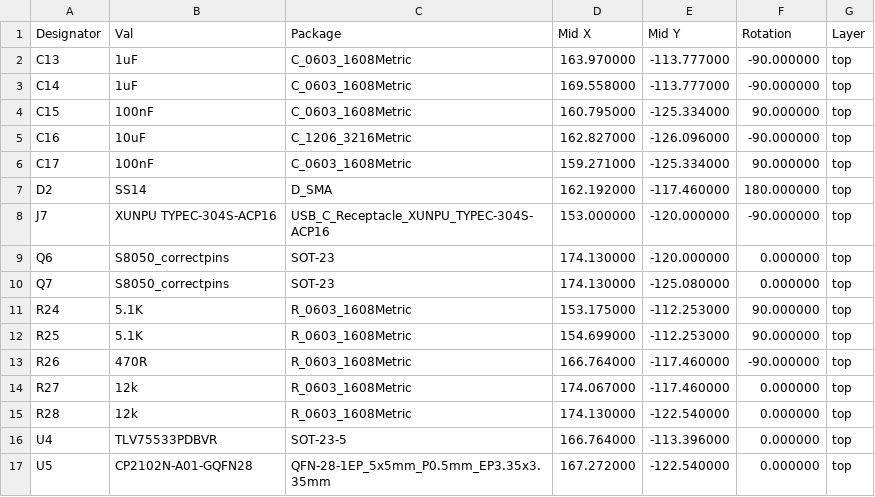
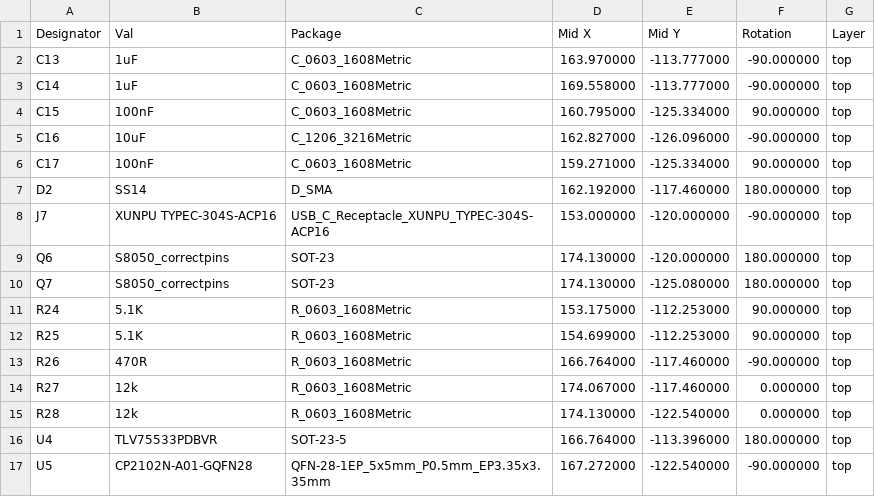
Before and after one commit to Chrismettal/ESP-Hiro, a CSV file: KiCAD/USB-CP2102-only/PlaceBom/USB-CP2102-only-top-pos.csv, drawn as a sheet.

```diff
--- a/KiCAD/USB-CP2102-only/PlaceBom/USB-CP2102-only-top-pos.csv
+++ b/KiCAD/USB-CP2102-only/PlaceBom/USB-CP2102-only-top-pos.csv
@@ -8,4 +8,4 @@ D2,SS14,D_SMA,162.192000,-117.460000,180.000000,top
 J7,XUNPU TYPEC-304S-ACP16 ,USB_C_Receptacle_XUNPU_TYPEC-304S-ACP16,153.000000,-120.000000,-90.000000,top
-Q6,S8050_correctpins,SOT-23,174.130000,-120.000000,0.000000,top
-Q7,S8050_correctpins,SOT-23,174.130000,-125.080000,0.000000,top
+Q6,S8050_correctpins,SOT-23,174.130000,-120.000000,180.000000,top
+Q7,S8050_correctpins,SOT-23,174.130000,-125.080000,180.000000,top
 R24,5.1K,R_0603_1608Metric,153.175000,-112.253000,90.000000,top
@@ -15,3 +15,3 @@ R27,12k,R_0603_1608Metric,174.067000,-117.460000,0.000000,top
 R28,12k,R_0603_1608Metric,174.130000,-122.540000,0.000000,top
-U4,TLV75533PDBVR,SOT-23-5,166.764000,-113.396000,0.000000,top
-U5,CP2102N-A01-GQFN28,QFN-28-1EP_5x5mm_P0.5mm_EP3.35x3.35mm,167.272000,-122.540000,0.000000,top
+U4,TLV75533PDBVR,SOT-23-5,166.764000,-113.396000,180.000000,top
+U5,CP2102N-A01-GQFN28,QFN-28-1EP_5x5mm_P0.5mm_EP3.35x3.35mm,167.272000,-122.540000,-90.000000,top
```
Also changed, not shown: 4 other files.
